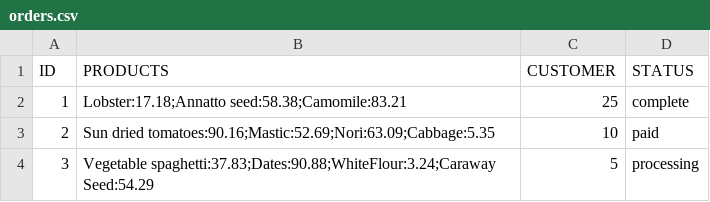
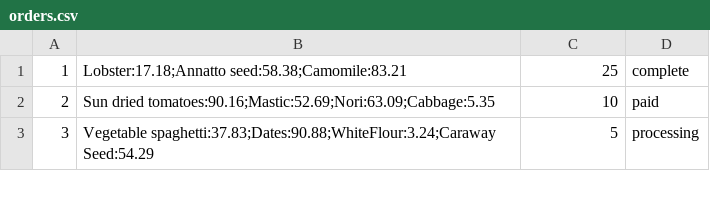
Before and after one commit to Ada-C10/grocery-store, a CSV file: data/orders.csv, drawn as a sheet; only a part is shown; the diff names each change by its address in the sheet, - before the commit and + after, or states it on an @@ line.

Commit message:
wave2 for order spec passed, need to write tests

```diff
--- a/data/orders.csv
+++ b/data/orders.csv
-row 1: ID | PRODUCTS | CUSTOMER | STATUS
```
Also changed, not shown: 3 other files.
